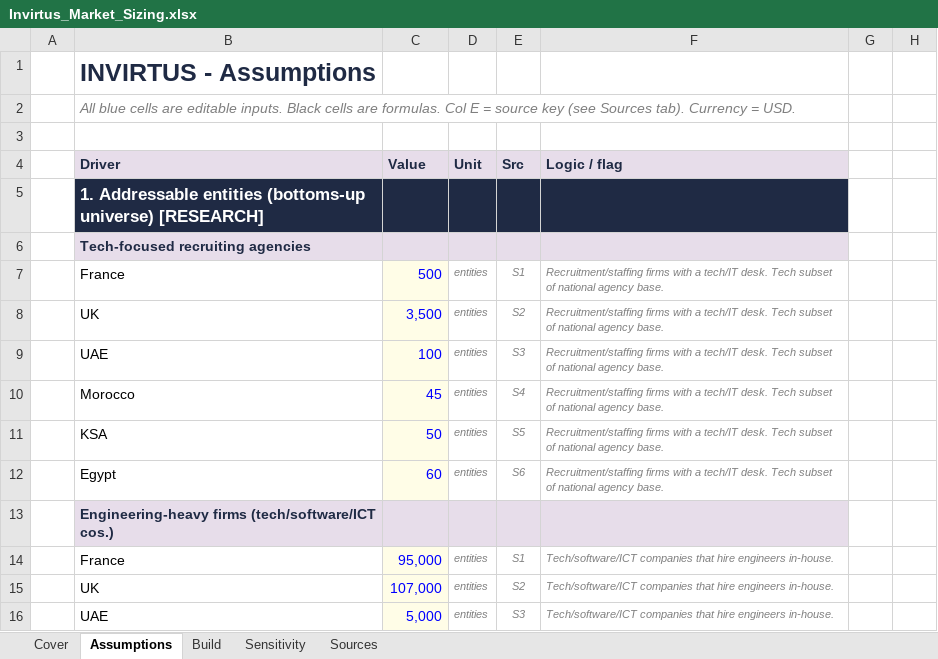
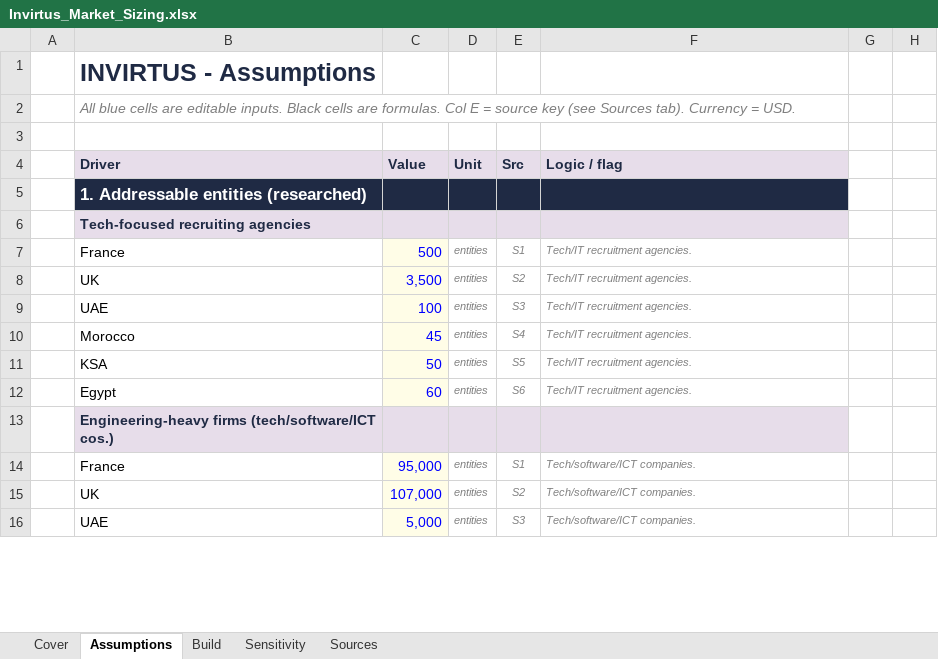
Before and after one commit to dag34v/marketisizinginvirtus, an Excel workbook: Invirtus_Market_Sizing.xlsx, sheet Assumptions, drawn as a sheet; only a part is shown; values as stored, in another font and other column widths than the file's, no borders; the diff covers the shown part only; the diff names each change by its address in the sheet, - before the commit and + after, or states it on an @@ line.

```diff
--- a/Invirtus_Market_Sizing.xlsx (sheet Assumptions)
+++ b/Invirtus_Market_Sizing.xlsx (sheet Assumptions)
-B5 (Driver): …Addressable entities (bottoms-up universe) [RESEARCH]
+B5 (Driver): …Addressable entities (researched)
-F7:F12 (Logic / flag): Recruitment/staffing firms with a tech/IT desk. Tech subset of national agency base.
+F7:F12 (Logic / flag): Tech/IT recruitment agencies.
-F14:F16 (Logic / flag): Tech/software/ICT companies that hire engineers in-house.
+F14:F16 (Logic / flag): Tech/software/ICT companies.
```
Also changed, not shown: 3 added rows, 3 removed rows and 49 edited cells elsewhere in this sheet, sheet Cover, sheet Build, 2 other files.
